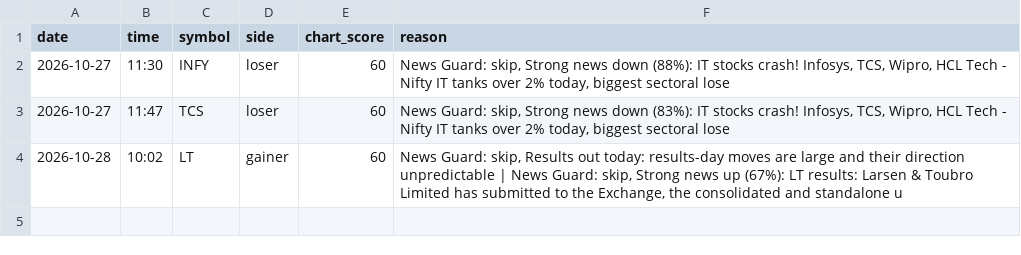
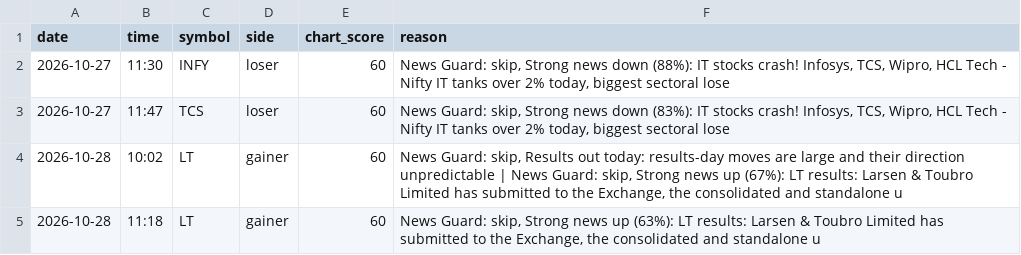
Before and after one commit to vishnupadma007-oss/Stock-market-scanner-of-India, a CSV file: journal/news_guard.csv, drawn as a sheet; the diff names each change by its address in the sheet, - before the commit and + after, or states it on an @@ line.

```diff
--- a/journal/news_guard.csv
+++ b/journal/news_guard.csv
+row 5: 2026-10-28 | 11:18 | LT | gainer | 60 | News Guard: skip, Strong news up (63%): LT results: Larsen & Toubro Limited has submitted to the Exchange, the consolidated and standalone u
```
